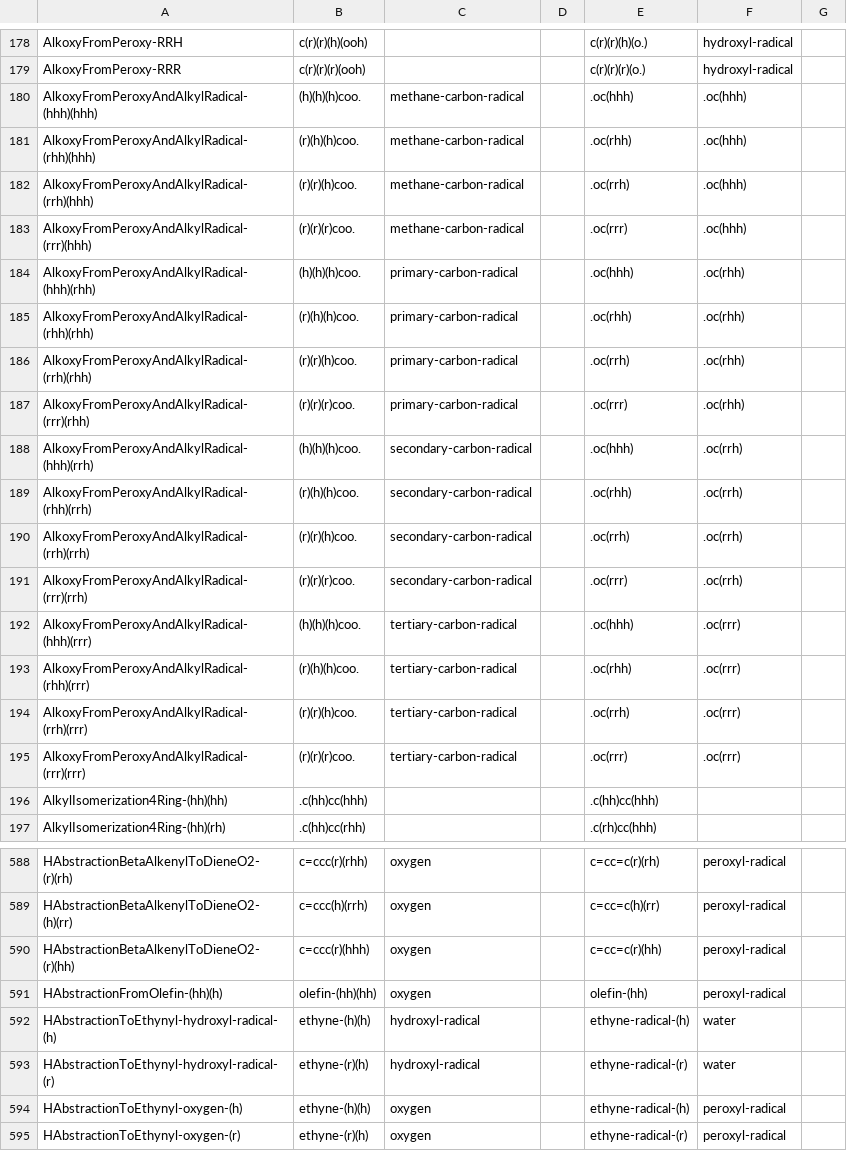
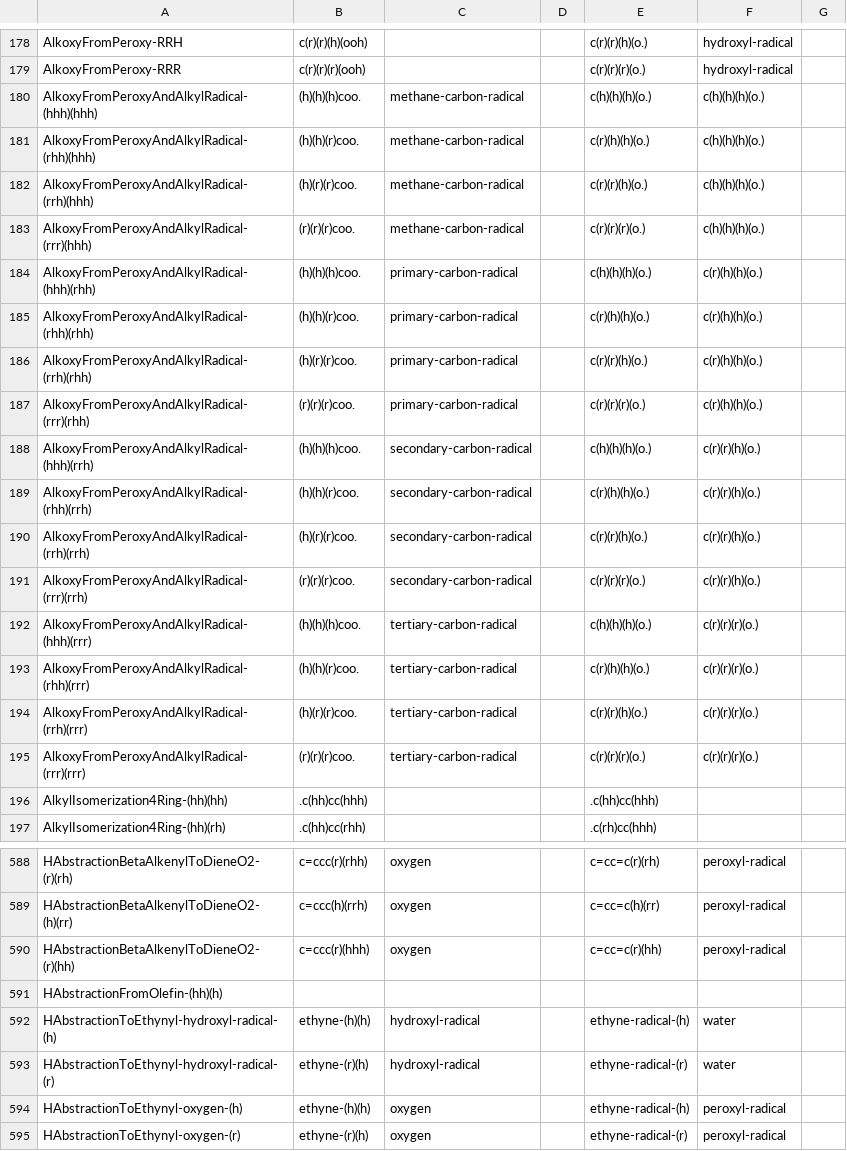
Before and after one commit to blurock/WorkFlowProject, a CSV file: REACTCLOUD/programs/ReactionPatternSubstructure.csv, drawn as a sheet; only a part is shown, gaps mark what is left out; the diff covers the shown part only.

Commit message:
The substructures .oc(XXX) and c(X)(X)(X)(o.), where X can be a R or an H,  are equivalent structures.

```diff
--- a/REACTCLOUD/programs/ReactionPatternSubstructure.csv
+++ b/REACTCLOUD/programs/ReactionPatternSubstructure.csv
@@ -179,18 +179,18 @@ AlkoxyFromPeroxy-RRH,c(r)(r)(h)(ooh),,,c(r)(r)(h)(o.),hydroxyl-radical,
 AlkoxyFromPeroxy-RRR,c(r)(r)(r)(ooh),,,c(r)(r)(r)(o.),hydroxyl-radical,
-AlkoxyFromPeroxyAndAlkylRadical-(hhh)(hhh),(h)(h)(h)coo.,methane-carbon-radical,,.oc(hhh),.oc(hhh),
-AlkoxyFromPeroxyAndAlkylRadical-(rhh)(hhh),(r)(h)(h)coo.,methane-carbon-radical,,.oc(rhh),.oc(hhh),
-AlkoxyFromPeroxyAndAlkylRadical-(rrh)(hhh),(r)(r)(h)coo.,methane-carbon-radical,,.oc(rrh),.oc(hhh),
-AlkoxyFromPeroxyAndAlkylRadical-(rrr)(hhh),(r)(r)(r)coo.,methane-carbon-radical,,.oc(rrr),.oc(hhh),
-AlkoxyFromPeroxyAndAlkylRadical-(hhh)(rhh),(h)(h)(h)coo.,primary-carbon-radical,,.oc(hhh),.oc(rhh),
-AlkoxyFromPeroxyAndAlkylRadical-(rhh)(rhh),(r)(h)(h)coo.,primary-carbon-radical,,.oc(rhh),.oc(rhh),
-AlkoxyFromPeroxyAndAlkylRadical-(rrh)(rhh),(r)(r)(h)coo.,primary-carbon-radical,,.oc(rrh),.oc(rhh),
-AlkoxyFromPeroxyAndAlkylRadical-(rrr)(rhh),(r)(r)(r)coo.,primary-carbon-radical,,.oc(rrr),.oc(rhh),
-AlkoxyFromPeroxyAndAlkylRadical-(hhh)(rrh),(h)(h)(h)coo.,secondary-carbon-radical,,.oc(hhh),.oc(rrh),
-AlkoxyFromPeroxyAndAlkylRadical-(rhh)(rrh),(r)(h)(h)coo.,secondary-carbon-radical,,.oc(rhh),.oc(rrh),
-AlkoxyFromPeroxyAndAlkylRadical-(rrh)(rrh),(r)(r)(h)coo.,secondary-carbon-radical,,.oc(rrh),.oc(rrh),
-AlkoxyFromPeroxyAndAlkylRadical-(rrr)(rrh),(r)(r)(r)coo.,secondary-carbon-radical,,.oc(rrr),.oc(rrh),
-AlkoxyFromPeroxyAndAlkylRadical-(hhh)(rrr),(h)(h)(h)coo.,tertiary-carbon-radical,,.oc(hhh),.oc(rrr),
-AlkoxyFromPeroxyAndAlkylRadical-(rhh)(rrr),(r)(h)(h)coo.,tertiary-carbon-radical,,.oc(rhh),.oc(rrr),
-AlkoxyFromPeroxyAndAlkylRadical-(rrh)(rrr),(r)(r)(h)coo.,tertiary-carbon-radical,,.oc(rrh),.oc(rrr),
-AlkoxyFromPeroxyAndAlkylRadical-(rrr)(rrr),(r)(r)(r)coo.,tertiary-carbon-radical,,.oc(rrr),.oc(rrr),
+AlkoxyFromPeroxyAndAlkylRadical-(hhh)(hhh),(h)(h)(h)coo.,methane-carbon-radical,,c(h)(h)(h)(o.),c(h)(h)(h)(o.),
+AlkoxyFromPeroxyAndAlkylRadical-(rhh)(hhh),(h)(h)(r)coo.,methane-carbon-radical,,c(r)(h)(h)(o.),c(h)(h)(h)(o.),
+AlkoxyFromPeroxyAndAlkylRadical-(rrh)(hhh),(h)(r)(r)coo.,methane-carbon-radical,,c(r)(r)(h)(o.),c(h)(h)(h)(o.),
+AlkoxyFromPeroxyAndAlkylRadical-(rrr)(hhh),(r)(r)(r)coo.,methane-carbon-radical,,c(r)(r)(r)(o.),c(h)(h)(h)(o.),
+AlkoxyFromPeroxyAndAlkylRadical-(hhh)(rhh),(h)(h)(h)coo.,primary-carbon-radical,,c(h)(h)(h)(o.),c(r)(h)(h)(o.),
+AlkoxyFromPeroxyAndAlkylRadical-(rhh)(rhh),(h)(h)(r)coo.,primary-carbon-radical,,c(r)(h)(h)(o.),c(r)(h)(h)(o.),
+AlkoxyFromPeroxyAndAlkylRadical-(rrh)(rhh),(h)(r)(r)coo.,primary-carbon-radical,,c(r)(r)(h)(o.),c(r)(h)(h)(o.),
+AlkoxyFromPeroxyAndAlkylRadical-(rrr)(rhh),(r)(r)(r)coo.,primary-carbon-radical,,c(r)(r)(r)(o.),c(r)(h)(h)(o.),
+AlkoxyFromPeroxyAndAlkylRadical-(hhh)(rrh),(h)(h)(h)coo.,secondary-carbon-radical,,c(h)(h)(h)(o.),c(r)(r)(h)(o.),
+AlkoxyFromPeroxyAndAlkylRadical-(rhh)(rrh),(h)(h)(r)coo.,secondary-carbon-radical,,c(r)(h)(h)(o.),c(r)(r)(h)(o.),
+AlkoxyFromPeroxyAndAlkylRadical-(rrh)(rrh),(h)(r)(r)coo.,secondary-carbon-radical,,c(r)(r)(h)(o.),c(r)(r)(h)(o.),
+AlkoxyFromPeroxyAndAlkylRadical-(rrr)(rrh),(r)(r)(r)coo.,secondary-carbon-radical,,c(r)(r)(r)(o.),c(r)(r)(h)(o.),
+AlkoxyFromPeroxyAndAlkylRadical-(hhh)(rrr),(h)(h)(h)coo.,tertiary-carbon-radical,,c(h)(h)(h)(o.),c(r)(r)(r)(o.),
+AlkoxyFromPeroxyAndAlkylRadical-(rhh)(rrr),(h)(h)(r)coo.,tertiary-carbon-radical,,c(r)(h)(h)(o.),c(r)(r)(r)(o.),
+AlkoxyFromPeroxyAndAlkylRadical-(rrh)(rrr),(h)(r)(r)coo.,tertiary-carbon-radical,,c(r)(r)(h)(o.),c(r)(r)(r)(o.),
+AlkoxyFromPeroxyAndAlkylRadical-(rrr)(rrr),(r)(r)(r)coo.,tertiary-carbon-radical,,c(r)(r)(r)(o.),c(r)(r)(r)(o.),
 AlkylIsomerization4Ring-(hh)(hh),.c(hh)cc(hhh),,,.c(hh)cc(hhh),,
@@ -590,3 +590,3 @@ HAbstractionBetaAlkenylToDieneO2-(h)(rr),c=ccc(h)(rrh),oxygen,,c=cc=c(h)(rr),per
 HAbstractionBetaAlkenylToDieneO2-(r)(hh),c=ccc(r)(hhh),oxygen,,c=cc=c(r)(hh),peroxyl-radical,
-HAbstractionFromOlefin-(hh)(h),olefin-(hh)(hh),oxygen,,olefin-(hh),peroxyl-radical,
+HAbstractionFromOlefin-(hh)(h),,,,,,
 HAbstractionToEthynyl-hydroxyl-radical-(h),ethyne-(h)(h),hydroxyl-radical,,ethyne-radical-(h),water,
```
Also changed, not shown: 76 edited cells elsewhere in this file, 5 other files.
